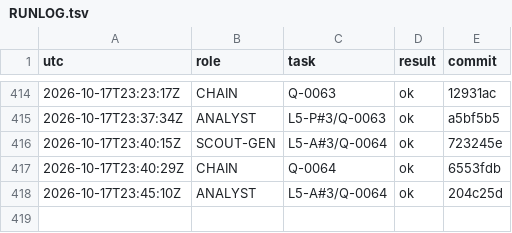
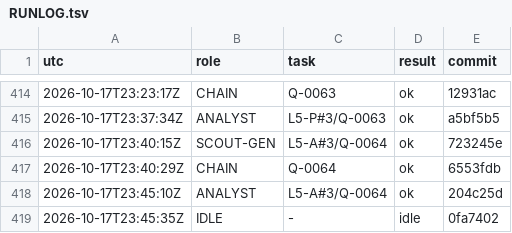
Before and after one commit to YinchenChang/aim, a TSV file: query/RUNLOG.tsv, drawn as a sheet; only a part is shown, gaps mark what is left out.

```diff
--- a/query/RUNLOG.tsv
+++ b/query/RUNLOG.tsv
@@ -418 +418,2 @@ utc	role	task	result	commit
 2026-10-17T23:45:10Z	ANALYST	L5-A#3/Q-0064	ok	204c25d
+2026-10-17T23:45:35Z	IDLE	-	idle	0fa7402
```
Also changed, not shown: 1 other file.
